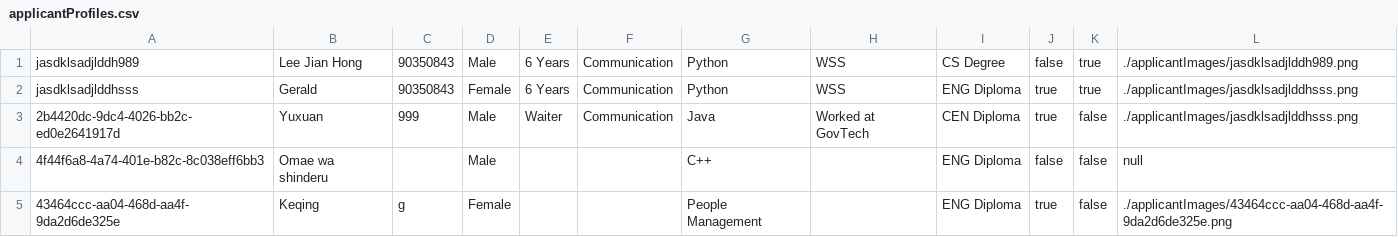
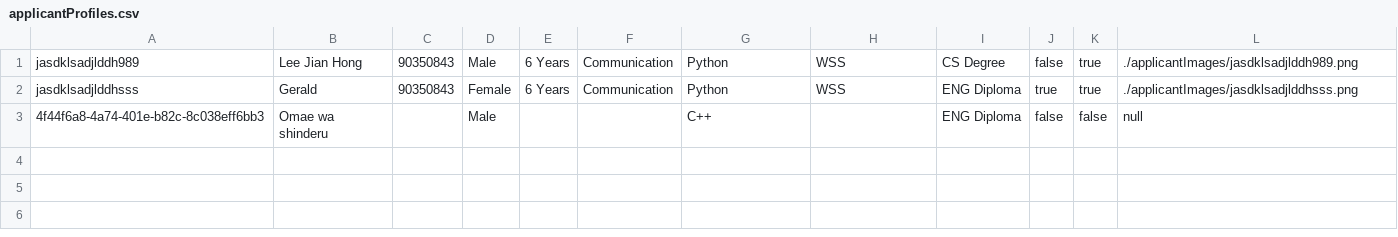
Before and after one commit to SleepyN3ko/ITEmploymentSoftware, a CSV file: ITEmploymentSoftware/applicantProfiles.csv, drawn as a sheet; the diff names each change by its address in the sheet, - before the commit and + after, or states it on an @@ line.

Commit message:
added delete confirmation when deleting staff and applicant.

```diff
--- a/ITEmploymentSoftware/applicantProfiles.csv
+++ b/ITEmploymentSoftware/applicantProfiles.csv
-row 3: 2b4420dc-9dc4-4026-bb2c-ed0e2641917d | Yuxuan | 999 | Male | Waiter | Communication | Java | Worked at GovTech | CEN Diploma | true | false | ./applicantImages/jasdklsadjlddhsss.png
-row 5: 43464ccc-aa04-468d-aa4f-9da2d6de325e | Keqing | g | Female |  |  | People Management |  | ENG Diploma | true | false | ./applicantImages/43464ccc-aa04-468d-aa4f-9da2d6de325e.png
```
Also changed, not shown: 6 other files.
